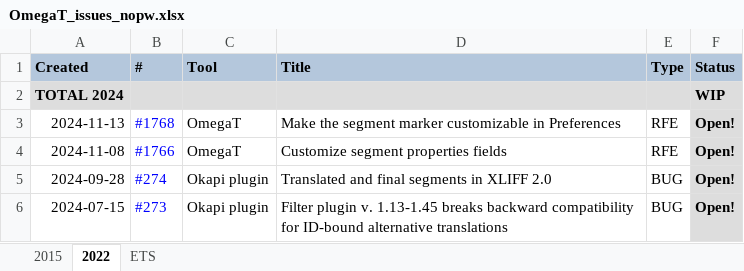
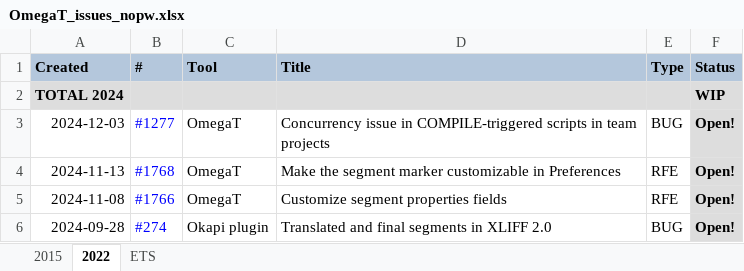
Before and after one commit to capstanlqc/ttt_docs, an Excel workbook: docs/tools/tickets/OmegaT_issues_nopw.xlsx, sheet 2022, drawn as a sheet; only a part is shown; the shorter side is filled out with more unchanged rows; values as stored, in another font and other column widths than the file's, no borders; charts and pictures and conditional formats not drawn; the diff names each change by its address in the sheet, - before the commit and + after, or states it on an @@ line.

```diff
--- a/docs/tools/tickets/OmegaT_issues_nopw.xlsx (sheet 2022)
+++ b/docs/tools/tickets/OmegaT_issues_nopw.xlsx (sheet 2022)
+row 3: 2024-12-03 | #1277 | OmegaT | Concurrency issue in COMPILE-triggered scripts in team projects | BUG | Open!
```
Also changed, not shown: docs/tools/tickets/OmegaT_issues.xlsx, 1 other file.
